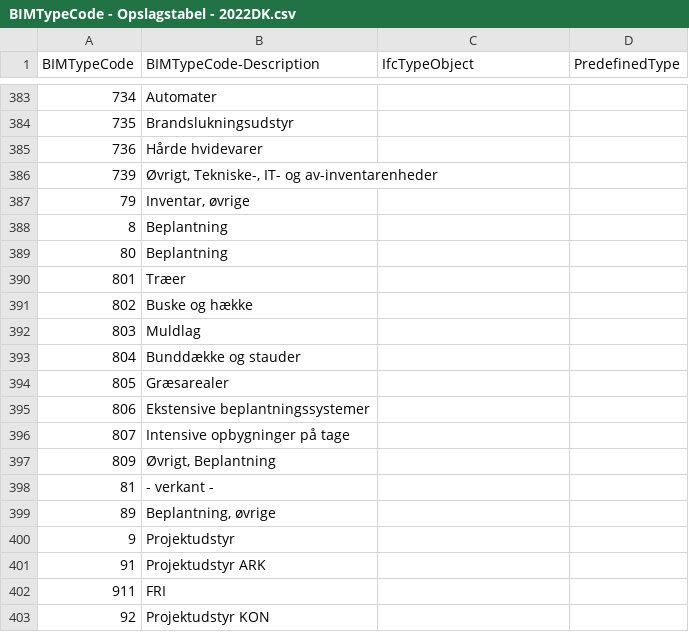
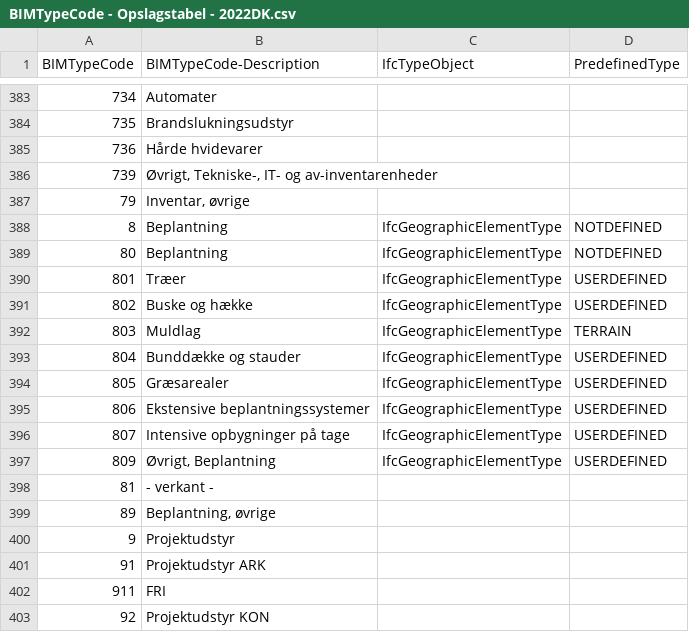
Before and after one commit to bimtypecode/bimtypecode, a CSV file: dk/BIMTypeCode - Opslagstabel - 2022DK.csv, drawn as a sheet; only a part is shown, gaps mark what is left out.

Commit message:
Update BIMTypeCode - Opslagstabel - 2022DK.csv

```diff
--- a/dk/BIMTypeCode - Opslagstabel - 2022DK.csv
+++ b/dk/BIMTypeCode - Opslagstabel - 2022DK.csv
@@ -387,12 +387,12 @@ BIMTypeCode,BIMTypeCode-Description,IfcTypeObject,PredefinedType
 79,"Inventar, øvrige",,
-8,Beplantning,,
-80,Beplantning,,
-801,Træer,,
-802,Buske og hække,,
-803,Muldlag,,
-804,Bunddække og stauder,,
-805,Græsarealer,,
-806,Ekstensive beplantningssystemer,,
-807,Intensive opbygninger på tage,,
-809,"Øvrigt, Beplantning",,
+8,Beplantning,IfcGeographicElementType,NOTDEFINED
+80,Beplantning,IfcGeographicElementType,NOTDEFINED
+801,Træer,IfcGeographicElementType,USERDEFINED
+802,Buske og hække,IfcGeographicElementType,USERDEFINED
+803,Muldlag,IfcGeographicElementType,TERRAIN
+804,Bunddække og stauder,IfcGeographicElementType,USERDEFINED
+805,Græsarealer,IfcGeographicElementType,USERDEFINED
+806,Ekstensive beplantningssystemer,IfcGeographicElementType,USERDEFINED
+807,Intensive opbygninger på tage,IfcGeographicElementType,USERDEFINED
+809,"Øvrigt, Beplantning",IfcGeographicElementType,USERDEFINED
 81,- verkant -,,
```
